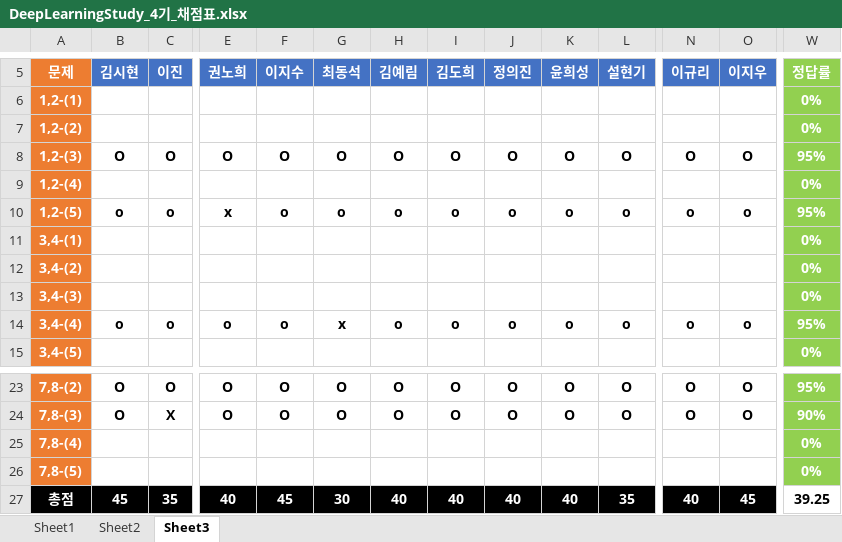
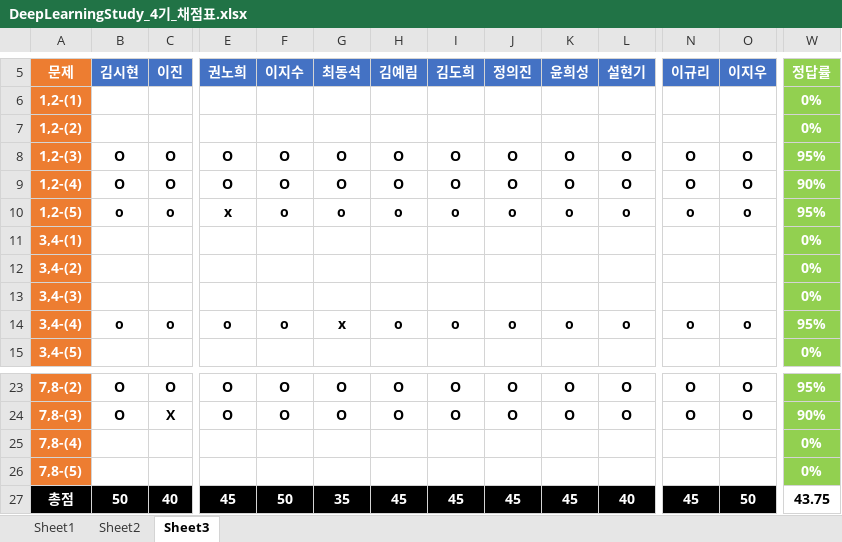
Before and after one commit to longBright/2022_DeepLearningStudy, an Excel workbook: 02_Test_Data/DeepLearningStudy_4기_채점표.xlsx, sheet Sheet3, drawn as a sheet; only a part is shown, gaps mark what is left out; values as stored, in another font and other column widths than the file's, no borders; removed rows and columns are numbered as before the commit, all else as after; rows hold the shown columns only; the diff covers the shown part only; the diff names each change by its address in the sheet, - before the commit and + after, or states it on an @@ line.

```diff
--- a/02_Test_Data/DeepLearningStudy_4기_채점표.xlsx (sheet Sheet3)
+++ b/02_Test_Data/DeepLearningStudy_4기_채점표.xlsx (sheet Sheet3)
-row 9: 1,2-(4) |  |  |  |  |  |  |  |  |  |  |  |  | 0%
+row 9: 1,2-(4) | O | O | O | O | O | O | O | O | O | O | O | O | 90%
-B27 (김시현): 45
+B27 (김시현): 50
-C27 (이진): 35
+C27 (이진): 40
-E27 (권노희): 40
+E27 (권노희): 45
-F27 (이지수): 45
+F27 (이지수): 50
-G27 (최동석): 30
+G27 (최동석): 35
-H27 (김예림): 40
+H27 (김예림): 45
-I27 (김도희): 40
+I27 (김도희): 45
-J27 (정의진): 40
+J27 (정의진): 45
-K27 (윤희성): 40
+K27 (윤희성): 45
-L27 (설현기): 35
+L27 (설현기): 40
-N27 (이규리): 40
+N27 (이규리): 45
-O27 (이지우): 45
+O27 (이지우): 50
-W27 (정답률): 39.25
+W27 (정답률): 43.75
```
Also changed, not shown: 7 edited cells elsewhere in this sheet, sheet Sheet2.
